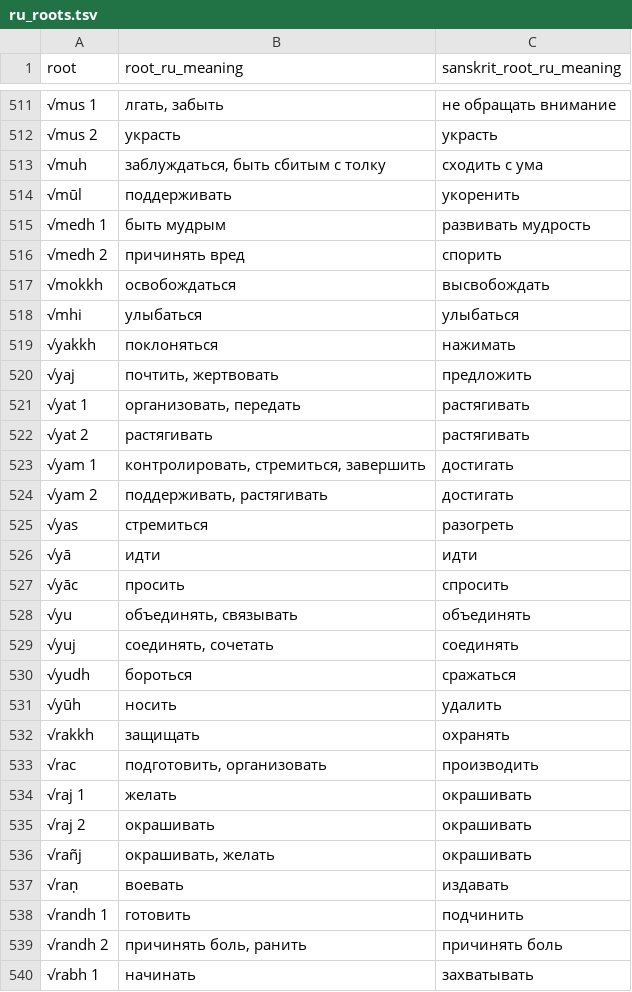
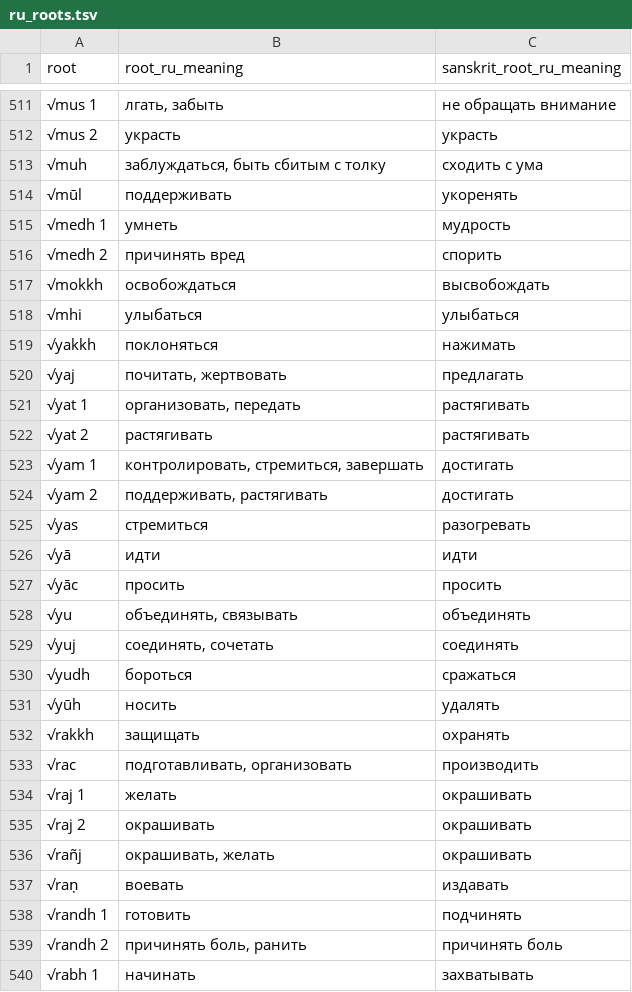
Before and after one commit to digitalpalidictionary/dpd-db, a TSV file: db/backup_tsv/ru_roots.tsv, drawn as a sheet; only a part is shown, gaps mark what is left out; the diff covers the shown part only.

```diff
--- a/db/backup_tsv/ru_roots.tsv
+++ b/db/backup_tsv/ru_roots.tsv
@@ -513,4 +513,4 @@
 "√muh"	"заблуждаться, быть сбитым с толку"	"сходить с ума"
-"√mūl"	"поддерживать"	"укоренить"
-"√medh 1"	"быть мудрым"	"развивать мудрость"
+"√mūl"	"поддерживать"	"укоренять"
+"√medh 1"	"умнеть"	"мудрость"
 "√medh 2"	"причинять вред"	"спорить"
@@ -519,10 +519,10 @@
 "√yakkh"	"поклоняться"	"нажимать"
-"√yaj"	"почтить, жертвовать"	"предложить"
+"√yaj"	"почитать, жертвовать"	"предлагать"
 "√yat 1"	"организовать, передать"	"растягивать"
 "√yat 2"	"растягивать"	"растягивать"
-"√yam 1"	"контролировать, стремиться, завершить"	"достигать"
+"√yam 1"	"контролировать, стремиться, завершать"	"достигать"
 "√yam 2"	"поддерживать, растягивать"	"достигать"
-"√yas"	"стремиться"	"разогреть"
+"√yas"	"стремиться"	"разогревать"
 "√yā"	"идти"	"идти"
-"√yāc"	"просить"	"спросить"
+"√yāc"	"просить"	"просить"
 "√yu"	"объединять, связывать"	"объединять"
@@ -530,5 +530,5 @@
 "√yudh"	"бороться"	"сражаться"
-"√yūh"	"носить"	"удалить"
+"√yūh"	"носить"	"удалять"
 "√rakkh"	"защищать"	"охранять"
-"√rac"	"подготовить, организовать"	"производить"
+"√rac"	"подготавливать, организовать"	"производить"
 "√raj 1"	"желать"	"окрашивать"
@@ -537,3 +537,3 @@
 "√raṇ"	"воевать"	"издавать"
-"√randh 1"	"готовить"	"подчинить"
+"√randh 1"	"готовить"	"подчинять"
 "√randh 2"	"причинять боль, ранить"	"причинять боль"
```
Also changed, not shown: 164 edited cells elsewhere in this file, 1 other file.
